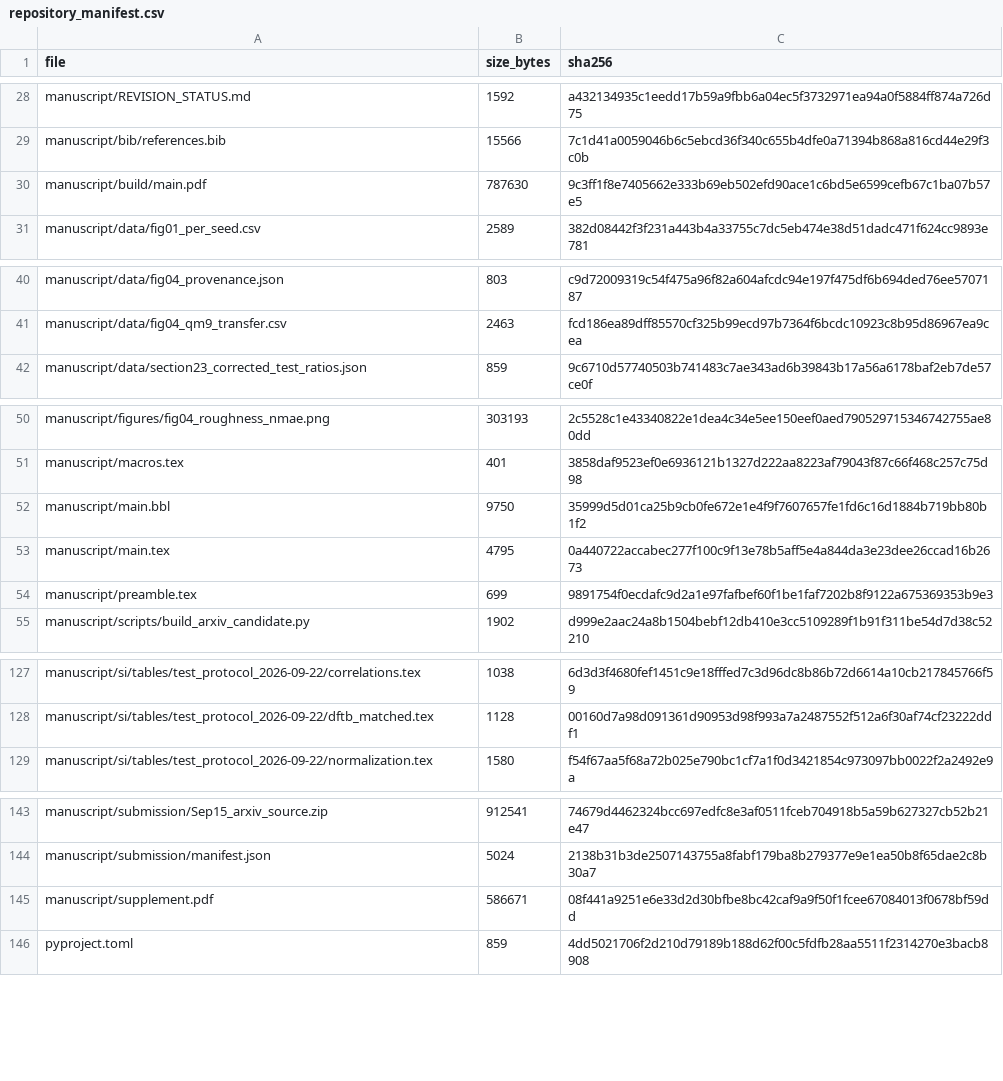
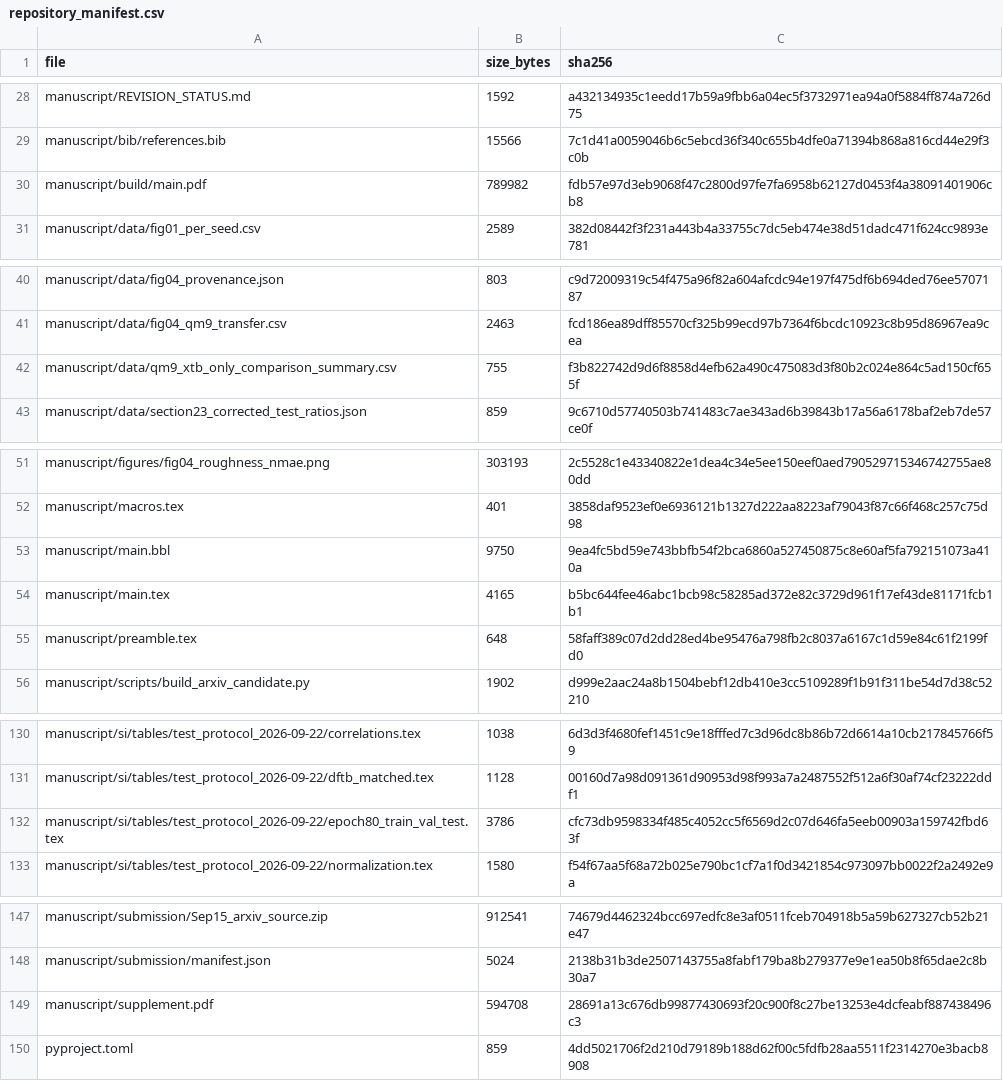
Before and after one commit to kareem-gameel/delta-learning-target-design, a CSV file: repository_manifest.csv, drawn as a sheet; only a part is shown, gaps mark what is left out; the diff covers the shown part only.

Commit message:
Publish revised manuscript and SI with epoch-80 training comparisons

```diff
--- a/repository_manifest.csv
+++ b/repository_manifest.csv
@@ -29,3 +29,3 @@ manuscript/REVISION_STATUS.md,1592,a432134935c1eedd17b59a9fbb6a04ec5f3732971ea94
 manuscript/bib/references.bib,15566,7c1d41a0059046b6c5ebcd36f340c655b4dfe0a71394b868a816cd44e29f3c0b
-manuscript/build/main.pdf,787630,9c3ff1f8e7405662e333b69eb502efd90ace1c6bd5e6599cefb67c1ba07b57e5
+manuscript/build/main.pdf,789982,fdb57e97d3eb9068f47c2800d97fe7fa6958b62127d0453f4a38091401906cb8
 manuscript/data/fig01_per_seed.csv,2589,382d08442f3f231a443b4a33755c7dc5eb474e38d51dadc471f624cc9893e781
@@ -41,2 +41,3 @@ manuscript/data/fig04_provenance.json,803,c9d72009319c54f475a96f82a604afcdc94e19
 manuscript/data/fig04_qm9_transfer.csv,2463,fcd186ea89dff85570cf325b99ecd97b7364f6bcdc10923c8b95d86967ea9cea
+manuscript/data/qm9_xtb_only_comparison_summary.csv,755,f3b822742d9d6f8858d4efb62a490c475083d3f80b2c024e864c5ad150cf655f
 manuscript/data/section23_corrected_test_ratios.json,859,9c6710d57740503b741483c7ae343ad6b39843b17a56a6178baf2eb7de57ce0f
@@ -51,5 +52,5 @@ manuscript/figures/fig04_roughness_nmae.png,303193,2c5528c1e43340822e1dea4c34e5e
 manuscript/macros.tex,401,3858daf9523ef0e6936121b1327d222aa8223af79043f87c66f468c257c75d98
-manuscript/main.bbl,9750,35999d5d01ca25b9cb0fe672e1e4f9f7607657fe1fd6c16d1884b719bb80b1f2
-manuscript/main.tex,4795,0a440722accabec277f100c9f13e78b5aff5e4a844da3e23dee26ccad16b2673
-manuscript/preamble.tex,699,9891754f0ecdafc9d2a1e97fafbef60f1be1faf7202b8f9122a675369353b9e3
+manuscript/main.bbl,9750,9ea4fc5bd59e743bbfb54f2bca6860a527450875c8e60af5fa792151073a410a
+manuscript/main.tex,4165,b5bc644fee46abc1bcb98c58285ad372e82c3729d961f17ef43de81171fcb1b1
+manuscript/preamble.tex,648,58faff389c07d2dd28ed4be95476a798fb2c8037a6167c1d59e84c61f2199fd0
 manuscript/scripts/build_arxiv_candidate.py,1902,d999e2aac24a8b1504bebf12db410e3cc5109289f1b91f311be54d7d38c52210
@@ -128,2 +131,3 @@ manuscript/si/tables/test_protocol_2026-09-22/correlations.tex,1038,6d3d3f4680fe
 manuscript/si/tables/test_protocol_2026-09-22/dftb_matched.tex,1128,00160d7a98d091361d90953d98f993a7a2487552f512a6f30af74cf23222ddf1
+manuscript/si/tables/test_protocol_2026-09-22/epoch80_train_val_test.tex,3786,cfc73db9598334f485c4052cc5f6569d2c07d646fa5eeb00903a159742fbd63f
 manuscript/si/tables/test_protocol_2026-09-22/normalization.tex,1580,f54f67aa5f68a72b025e790bc1cf7a1f0d3421854c973097bb0022f2a2492e9a
@@ -144,3 +148,3 @@ manuscript/submission/Sep15_arxiv_source.zip,912541,74679d4462324bcc697edfc8e3af
 manuscript/submission/manifest.json,5024,2138b31b3de2507143755a8fabf179ba8b279377e9e1ea50b8f65dae2c8b30a7
-manuscript/supplement.pdf,586671,08f441a9251e6e33d2d30bfbe8bc42caf9a9f50f1fcee67084013f0678bf59dd
+manuscript/supplement.pdf,594708,28691a13c676db99877430693f20c900f8c27be13253e4dcfeabf887438496c3
 pyproject.toml,859,4dd5021706f2d210d79189b188d62f00c5fdfb28aa5511f2314270e3bacb8908
```
Also changed, not shown: 2 added rows and 20 edited cells elsewhere in this file, SOURCE_DATA_MANIFEST.csv, 22 other files.
